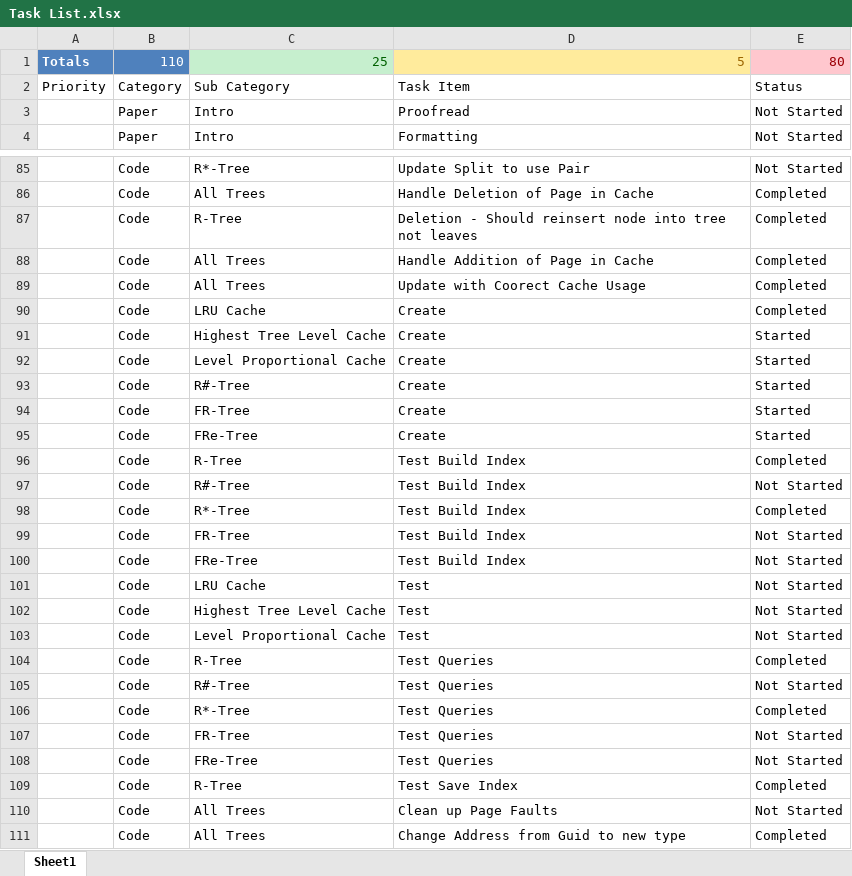
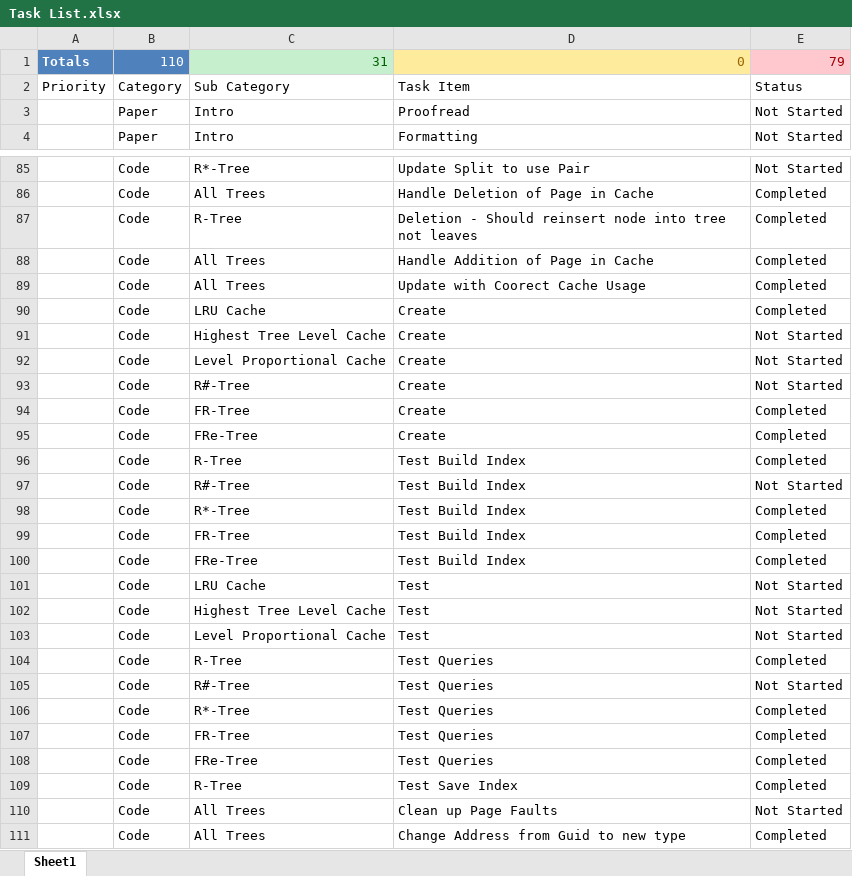
Before and after one commit to milkflying/r-tree-csharp-framework, an Excel workbook: Task List.xlsx, sheet Sheet1, drawn as a sheet; only a part is shown, gaps mark what is left out; values as stored, in another font and other column widths than the file's, no borders; conditional formats and table styles not drawn; the diff names each change by its address in the sheet, - before the commit and + after, or states it on an @@ line.

```diff
--- a/Task List.xlsx (sheet Sheet1)
+++ b/Task List.xlsx (sheet Sheet1)
-C1: 25
+C1: 31
-D1: 5
+D1: 0
-E1: 80
+E1: 79
-E91:E93: Started
+E91:E93: Not Started
-E94:E95: Started
+E94:E95: Completed
-E99:E100: Not Started
+E99:E100: Completed
-E107:E108: Not Started
+E107:E108: Completed
```
Also changed, not shown: 3 other files.
